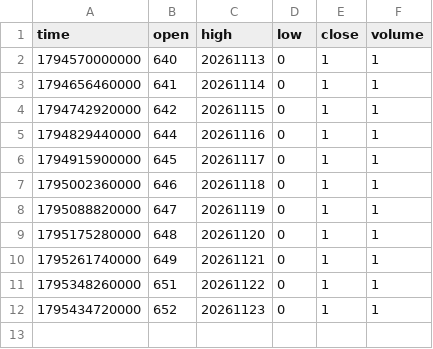
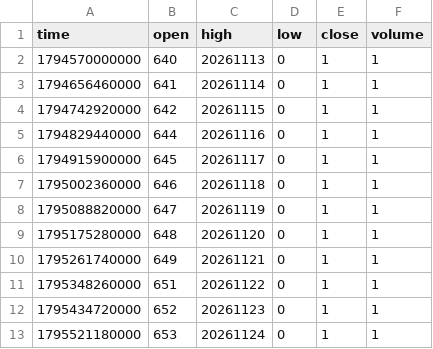
Before and after one commit to pranavmalhotra567-commits/sunrise-seed-data, a CSV file: Z_NYC.csv, drawn as a sheet.

```diff
--- a/Z_NYC.csv
+++ b/Z_NYC.csv
@@ -12 +12,2 @@ time,open,high,low,close,volume
 1795434720000,652,20261123,0,1,1
+1795521180000,653,20261124,0,1,1
```
Also changed, not shown: Z_TOKYO.csv, 1 other file.
